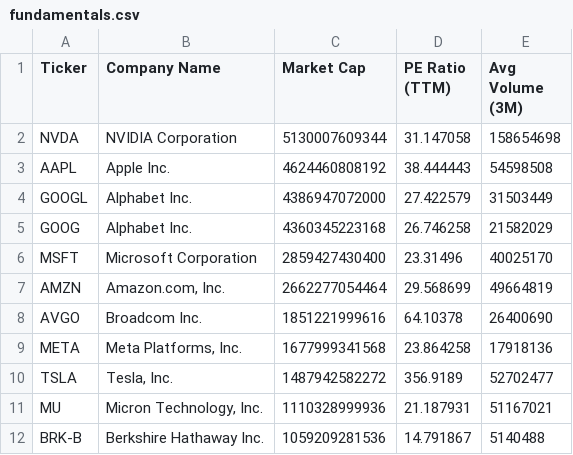
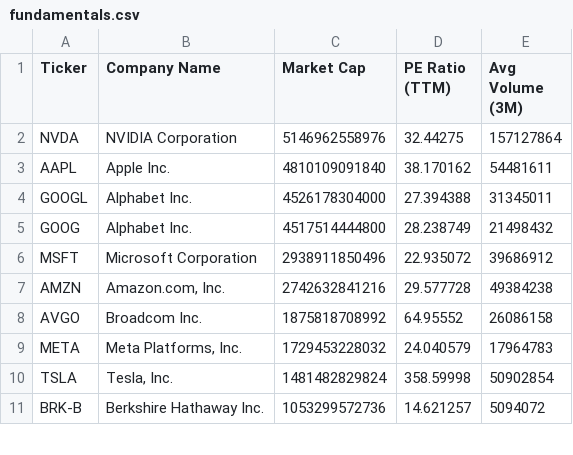
Before and after one commit to NK-Mikey/Stock-Market-Dashboard, a CSV file: data/fundamentals.csv, drawn as a sheet; only a part is shown; the diff covers the shown part only.

```diff
--- a/data/fundamentals.csv
+++ b/data/fundamentals.csv
@@ -1,12 +1,11 @@
 Ticker,Company Name,Market Cap,PE Ratio (TTM),Avg Volume (3M)
-NVDA,NVIDIA Corporation,5130007609344,31.147058,158654698
-AAPL,Apple Inc.,4624460808192,38.444443,54598508
-GOOGL,Alphabet Inc.,4386947072000,27.422579,31503449
-GOOG,Alphabet Inc.,4360345223168,26.746258,21582029
-MSFT,Microsoft Corporation,2859427430400,23.31496,40025170
-AMZN,"Amazon.com, Inc.",2662277054464,29.568699,49664819
-AVGO,Broadcom Inc.,1851221999616,64.10378,26400690
-META,"Meta Platforms, Inc.",1677999341568,23.864258,17918136
-TSLA,"Tesla, Inc.",1487942582272,356.9189,52702477
-MU,"Micron Technology, Inc.",1110328999936,21.187931,51167021
-BRK-B,Berkshire Hathaway Inc.,1059209281536,14.791867,5140488
+NVDA,NVIDIA Corporation,5146962558976,32.44275,157127864
+AAPL,Apple Inc.,4810109091840,38.170162,54481611
+GOOGL,Alphabet Inc.,4526178304000,27.394388,31345011
+GOOG,Alphabet Inc.,4517514444800,28.238749,21498432
+MSFT,Microsoft Corporation,2938911850496,22.935072,39686912
+AMZN,"Amazon.com, Inc.",2742632841216,29.577728,49384238
+AVGO,Broadcom Inc.,1875818708992,64.95552,26086158
+META,"Meta Platforms, Inc.",1729453228032,24.040579,17964783
+TSLA,"Tesla, Inc.",1481482829824,358.59998,50902854
+BRK-B,Berkshire Hathaway Inc.,1053299572736,14.621257,5094072
```
Also changed, not shown: 3 added rows, 2 removed rows and 35 edited cells elsewhere in this file, data/dim_stock.csv, 1 other file.
